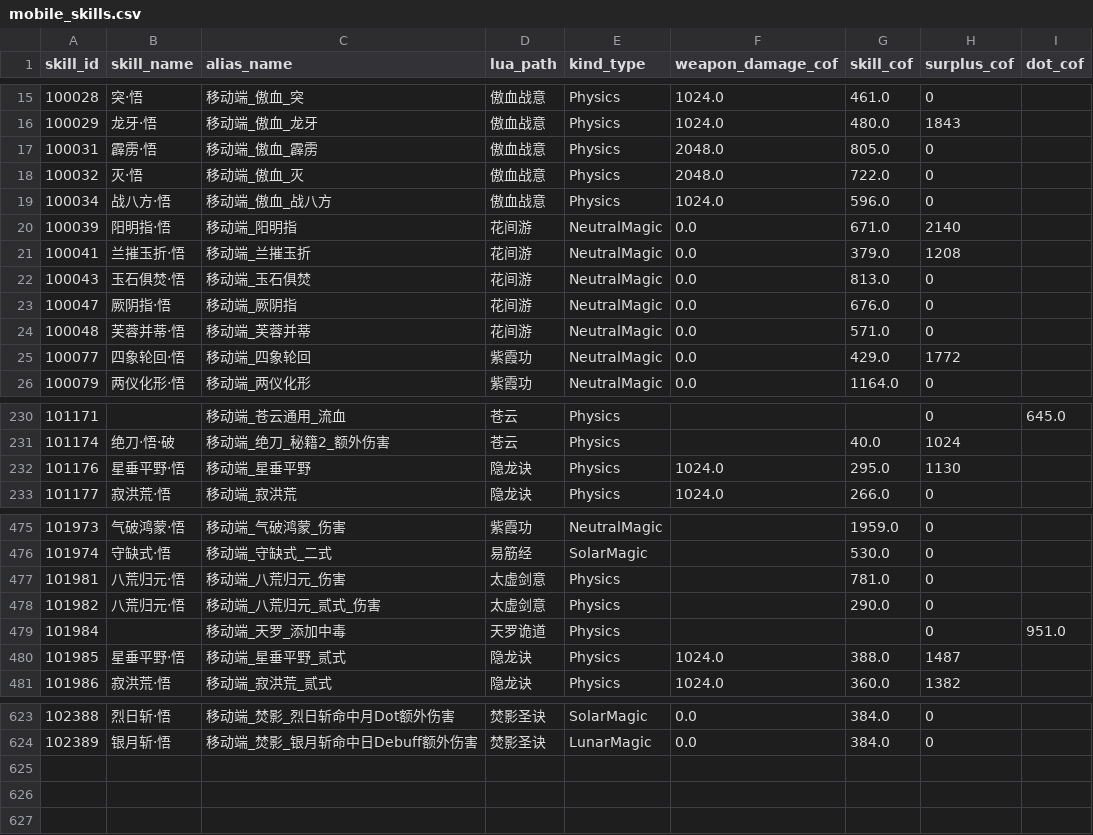
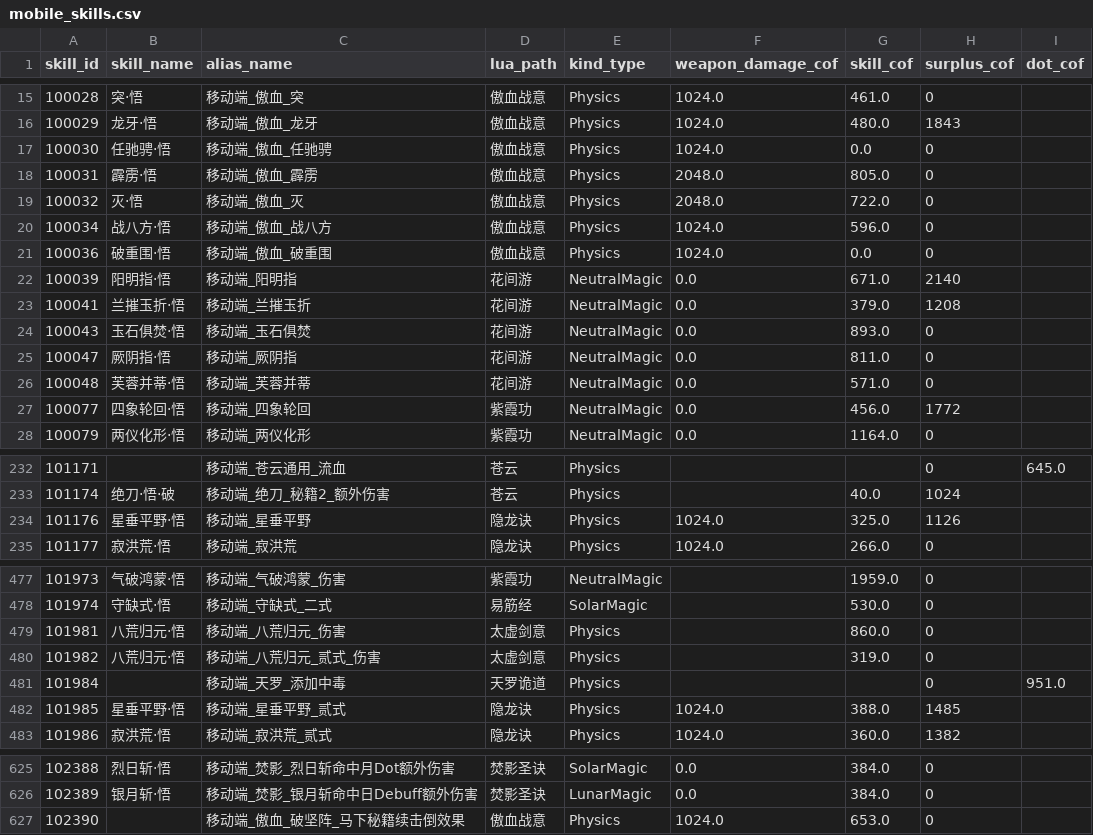
Before and after one commit to IcyTide/Formulator, a CSV file: assets/mobile_skills.csv, drawn as a sheet; only a part is shown, gaps mark what is left out; the diff covers the shown part only.

```diff
--- a/assets/mobile_skills.csv
+++ b/assets/mobile_skills.csv
@@ -16,2 +16,3 @@ skill_id,skill_name,alias_name,lua_path,kind_type,weapon_damage_cof,skill_cof,su
 100029,龙牙·悟,移动端_傲血_龙牙,傲血战意,Physics,1024.0,480.0,1843,
+100030,任驰骋·悟,移动端_傲血_任驰骋,傲血战意,Physics,1024.0,0.0,0,
 100031,霹雳·悟,移动端_傲血_霹雳,傲血战意,Physics,2048.0,805.0,0,
@@ -19,8 +20,9 @@ skill_id,skill_name,alias_name,lua_path,kind_type,weapon_damage_cof,skill_cof,su
 100034,战八方·悟,移动端_傲血_战八方,傲血战意,Physics,1024.0,596.0,0,
+100036,破重围·悟,移动端_傲血_破重围,傲血战意,Physics,1024.0,0.0,0,
 100039,阳明指·悟,移动端_阳明指,花间游,NeutralMagic,0.0,671.0,2140,
 100041,兰摧玉折·悟,移动端_兰摧玉折,花间游,NeutralMagic,0.0,379.0,1208,
-100043,玉石俱焚·悟,移动端_玉石俱焚,花间游,NeutralMagic,0.0,813.0,0,
-100047,厥阴指·悟,移动端_厥阴指,花间游,NeutralMagic,0.0,676.0,0,
+100043,玉石俱焚·悟,移动端_玉石俱焚,花间游,NeutralMagic,0.0,893.0,0,
+100047,厥阴指·悟,移动端_厥阴指,花间游,NeutralMagic,0.0,811.0,0,
 100048,芙蓉并蒂·悟,移动端_芙蓉并蒂,花间游,NeutralMagic,0.0,571.0,0,
-100077,四象轮回·悟,移动端_四象轮回,紫霞功,NeutralMagic,0.0,429.0,1772,
+100077,四象轮回·悟,移动端_四象轮回,紫霞功,NeutralMagic,0.0,456.0,1772,
 100079,两仪化形·悟,移动端_两仪化形,紫霞功,NeutralMagic,0.0,1164.0,0,
@@ -231,3 +233,3 @@ skill_id,skill_name,alias_name,lua_path,kind_type,weapon_damage_cof,skill_cof,su
 101174,绝刀·悟·破,移动端_绝刀_秘籍2_额外伤害,苍云,Physics,,40.0,1024,
-101176,星垂平野·悟,移动端_星垂平野,隐龙诀,Physics,1024.0,295.0,1130,
+101176,星垂平野·悟,移动端_星垂平野,隐龙诀,Physics,1024.0,325.0,1126,
 101177,寂洪荒·悟,移动端_寂洪荒,隐龙诀,Physics,1024.0,266.0,0,
@@ -476,6 +478,6 @@ skill_id,skill_name,alias_name,lua_path,kind_type,weapon_damage_cof,skill_cof,su
 101974,守缺式·悟,移动端_守缺式_二式,易筋经,SolarMagic,,530.0,0,
-101981,八荒归元·悟,移动端_八荒归元_伤害,太虚剑意,Physics,,781.0,0,
-101982,八荒归元·悟,移动端_八荒归元_贰式_伤害,太虚剑意,Physics,,290.0,0,
+101981,八荒归元·悟,移动端_八荒归元_伤害,太虚剑意,Physics,,860.0,0,
+101982,八荒归元·悟,移动端_八荒归元_贰式_伤害,太虚剑意,Physics,,319.0,0,
 101984,,移动端_天罗_添加中毒,天罗诡道,Physics,,,0,951.0
-101985,星垂平野·悟,移动端_星垂平野_贰式,隐龙诀,Physics,1024.0,388.0,1487,
+101985,星垂平野·悟,移动端_星垂平野_贰式,隐龙诀,Physics,1024.0,388.0,1485,
 101986,寂洪荒·悟,移动端_寂洪荒_贰式,隐龙诀,Physics,1024.0,360.0,1382,
@@ -624 +626,2 @@ skill_id,skill_name,alias_name,lua_path,kind_type,weapon_damage_cof,skill_cof,su
 102389,银月斩·悟,移动端_焚影_银月斩命中日Debuff额外伤害,焚影圣诀,LunarMagic,0.0,384.0,0,
+102390,,移动端_傲血_破坚阵_马下秘籍续击倒效果,傲血战意,Physics,1024.0,653.0,0,
```
Also changed, not shown: 23 edited cells elsewhere in this file, 15 other files.
